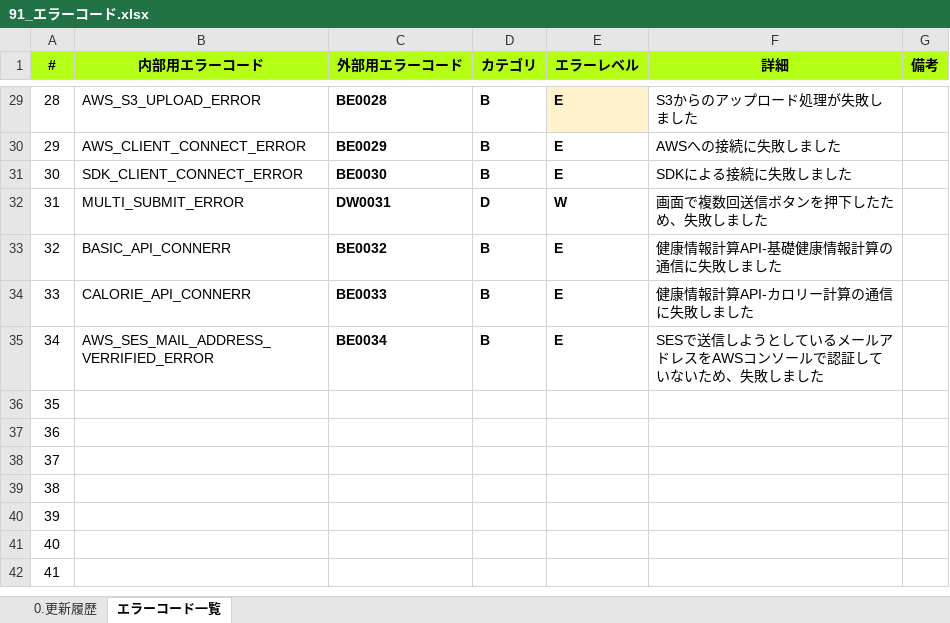
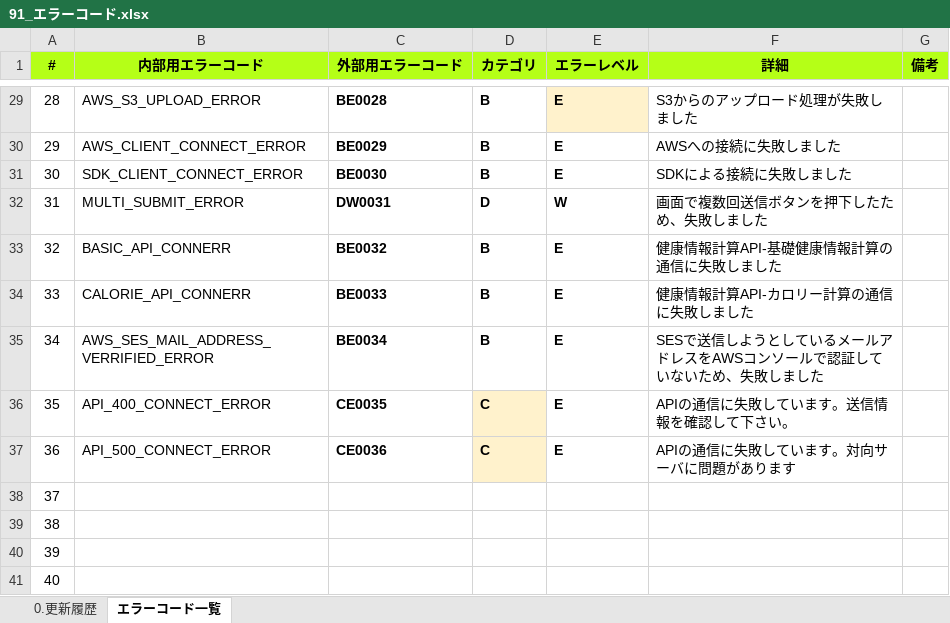
Before and after one commit to kohei-okazaki/work-3g, an Excel workbook: ha-resource/01_design/91_エラーコード.xlsx, sheet エラーコード一覧, drawn as a sheet; only a part is shown, gaps mark what is left out; the shorter side is filled out with more unchanged rows; values as stored, in another font and other column widths than the file's, no borders; conditional formats not drawn; the diff names each change by its address in the sheet, - before the commit and + after, or states it on an @@ line.

```diff
--- a/ha-resource/01_design/91_エラーコード.xlsx (sheet エラーコード一覧)
+++ b/ha-resource/01_design/91_エラーコード.xlsx (sheet エラーコード一覧)
-B36 (内部用エラーコード): (empty)
+B36 (内部用エラーコード): API_400_CONNECT_ERROR
-C36 (外部用エラーコード): (empty)
+C36 (外部用エラーコード): CE0035
-D36:D37 (カテゴリ): (empty)
+D36:D37 (カテゴリ): C
-D36:D37 fill: none
+D36:D37 fill: #FFF2CC
-E36:E37 (エラーレベル): (empty)
+E36:E37 (エラーレベル): E
-F36 (詳細): (empty)
+F36 (詳細): APIの通信に失敗しています。送信情報を確認して下さい。
-B37 (内部用エラーコード): (empty)
+B37 (内部用エラーコード): API_500_CONNECT_ERROR
-C37 (外部用エラーコード): (empty)
+C37 (外部用エラーコード): CE0036
-F37 (詳細): (empty)
+F37 (詳細): APIの通信に失敗しています。対向サーバに問題があります
```
Also changed, not shown: 21 other files.
